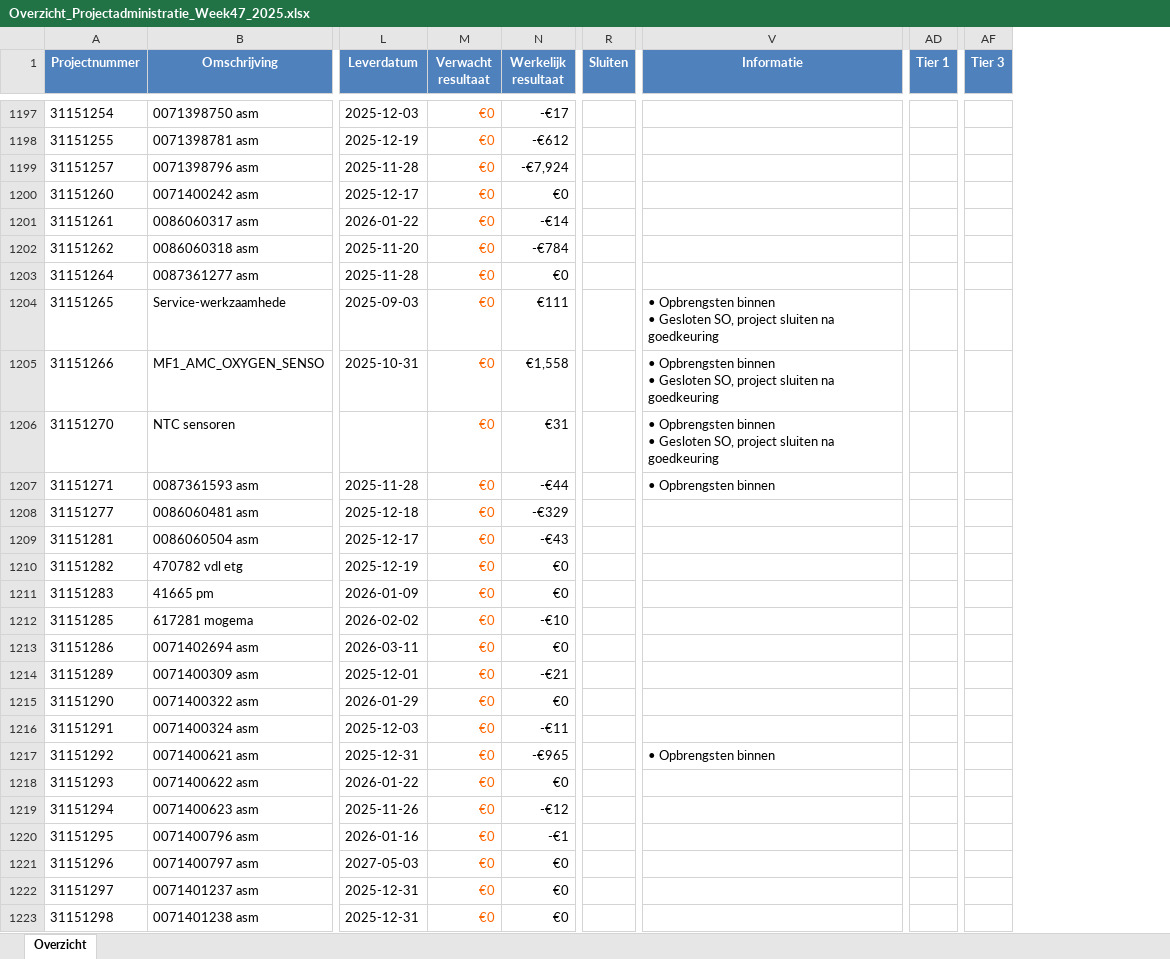
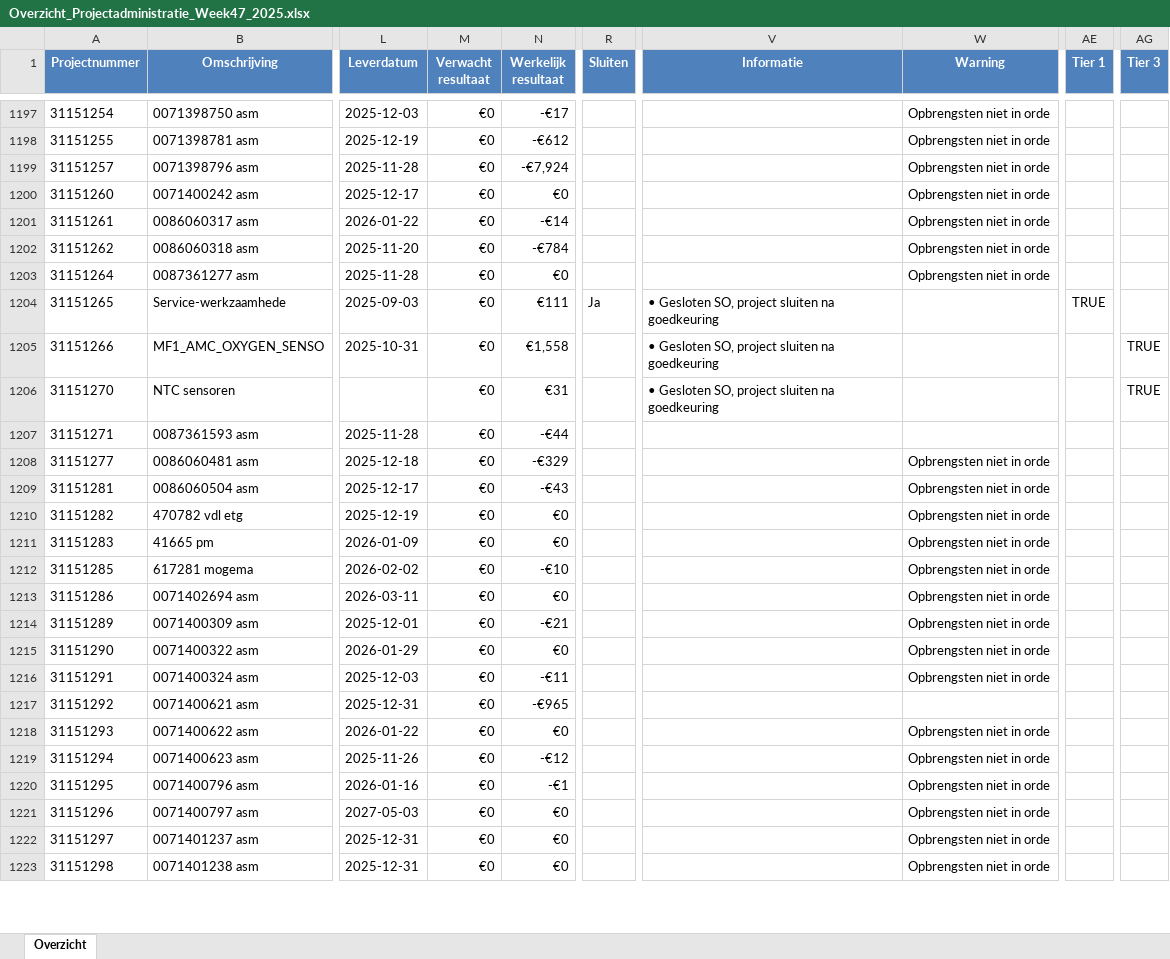
Before and after one commit to Bramos96/ProjectAdministrationVHE, an Excel workbook: Output/Overzicht_Projectadministratie_Week47_2025.xlsx, sheet Overzicht, drawn as a sheet; only a part is shown, gaps mark what is left out; values as stored, in another font and other column widths than the file's, no borders; conditional formats not drawn; addresses are those after the commit; ↵ is a line break in a cell; the diff covers the shown part only; the diff names each change by its address in the sheet, - before the commit and + after, or states it on an @@ line.

Commit message:
added tiers 1 tm 3

```diff
--- a/Output/Overzicht_Projectadministratie_Week47_2025.xlsx (sheet Overzicht)
+++ b/Output/Overzicht_Projectadministratie_Week47_2025.xlsx (sheet Overzicht)
+column W (Warning), rows 1197-1223: Opbrengsten niet in orde | Opbrengsten niet in orde | Opbrengsten niet in orde | Opbrengsten niet in orde | Opbrengsten niet in orde | Opbrengsten niet in orde | Opbrengsten niet in orde |  |  |  |  | Opbrengsten niet in orde | Opbrengsten niet in orde | Opbrengsten niet in orde | Opbrengsten niet in orde | Opbrengsten niet in orde | Opbrengsten niet in orde | Opbrengsten niet in orde | Opbrengsten niet in orde | Opbrengsten niet in orde |  | Opbrengsten niet in orde | Opbrengsten niet in orde | Opbrengsten niet in orde | Opbrengsten niet in orde | Opbrengsten niet in orde | Opbrengsten niet in orde
-M1197:M1223 text colour: #FF6600
+M1197:M1223 text colour: black
-R1204 (Sluiten): (empty)
+R1204 (Sluiten): Ja
-V1204:V1206 (Informatie): • Opbrengsten binnen ↵ • Gesloten SO,…
+V1204:V1206 (Informatie): • Gesloten SO,…
-AE1204 (Tier 1): (empty)
+AE1204 (Tier 1): TRUE
-AG1205:AG1206 (Tier 3): (empty)
+AG1205:AG1206 (Tier 3): TRUE
-V1207 (Informatie): • Opbrengsten binnen
+V1207 (Informatie): (empty)
-V1217 (Informatie): • Opbrengsten binnen
+V1217 (Informatie): (empty)
```
Also changed, not shown: 371 edited cells and cell formats elsewhere in this sheet, Output/Werkbestand_AlleProjecten_2025-11-17.xlsx, 5 other files.
